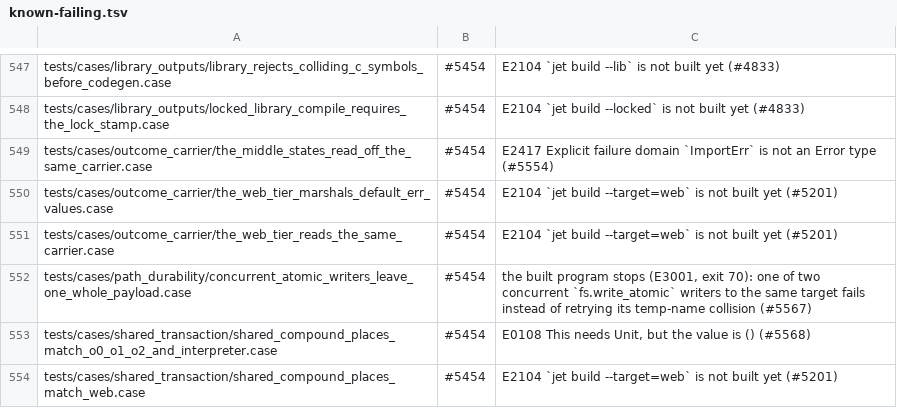
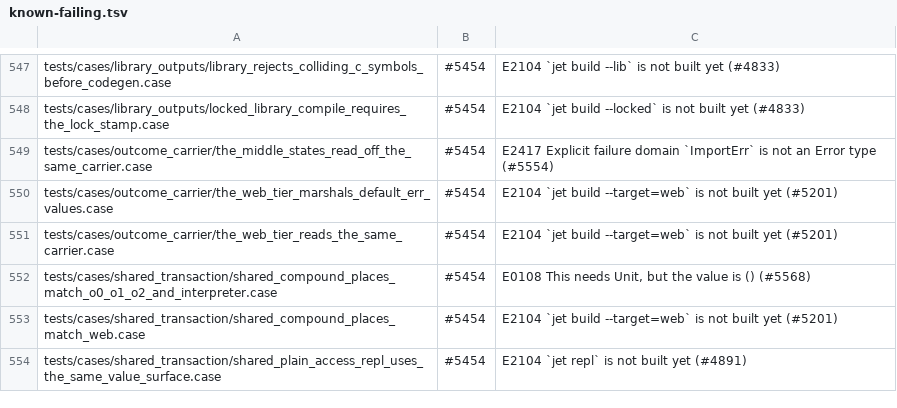
Before and after one commit to jet-language/jet, a TSV file: Tools/testkit/known-failing.tsv, drawn as a sheet; only a part is shown, gaps mark what is left out; the shorter side is filled out with more unchanged rows; the diff names each change by its address in the sheet, - before the commit and + after, or states it on an @@ line.

Commit message:
perf: throughput budgets read the live trace phases; drop a stale known-failing row
Tools/perf/throughput/bench.json budgeted the trace kinds assemble,
optimize, emit, decode and package, and measured link time from a rustc
backend child. None of those exist any more, so four budget rows measured
nothing. The rows now read the phases a `jet build` trace emits: ir.build,
ir.opt, ir.x64 plus ir.object, and native.link. The harness's unused
`backend` budget measure is removed. Every other budget kind (load, register,
sema.check, comptime*, sema.bodies, sema.failure, sema.effects, lower) was
checked against a live JET_TRACE_FILE.

path_durability/concurrent_atomic_writers_leave_one_whole_payload passes
(write_atomic already retries a taken temporary name), so its known-failing
row is removed.

```diff
--- a/Tools/testkit/known-failing.tsv
+++ b/Tools/testkit/known-failing.tsv
-row 552: tests/cases/path_durability/concurrent_atomic_writers_leave_one_whole_payload.case | #5454 | the built program stops (E3001, exit 70): one of two concurrent `fs.write_atomic` writers to the same target fails instead of retrying its temp-name collision (#5567)
```
Also changed, not shown: 2 other files.
